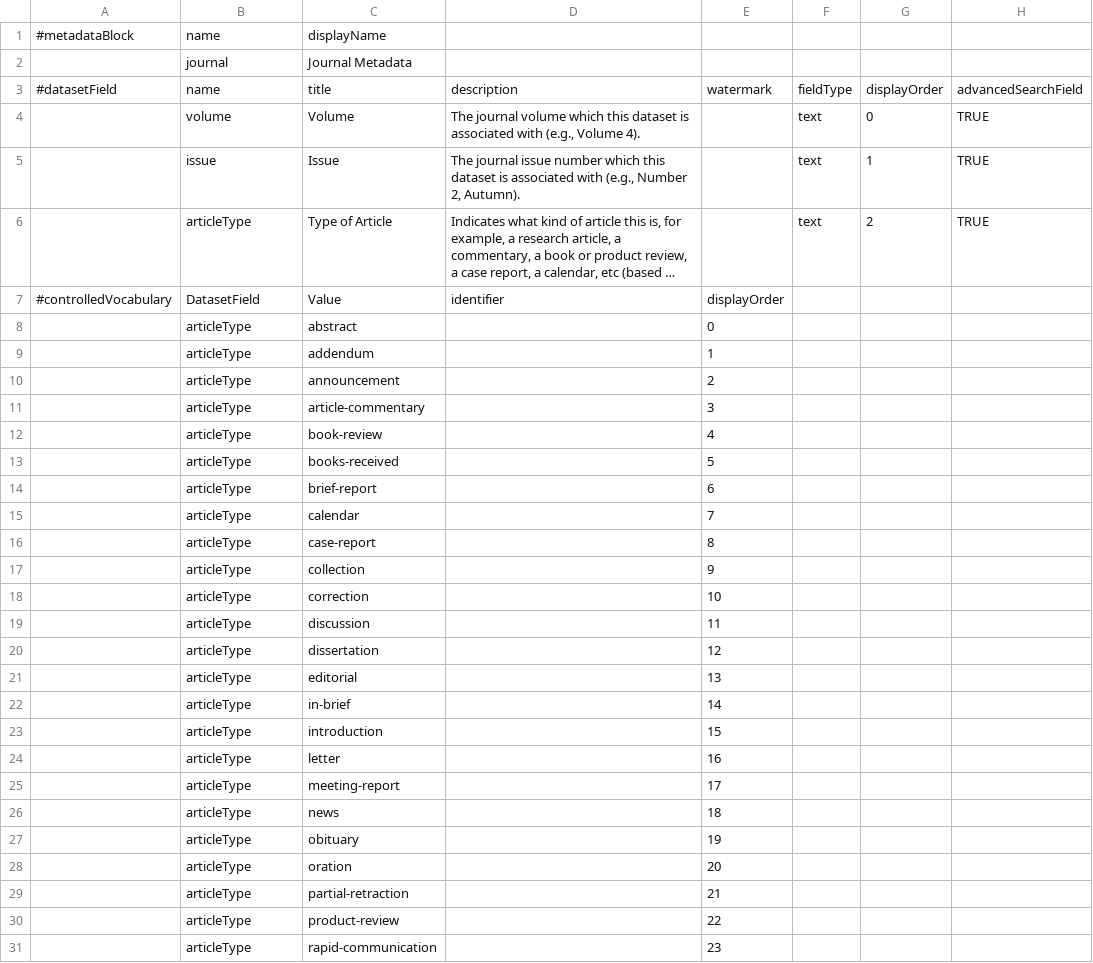
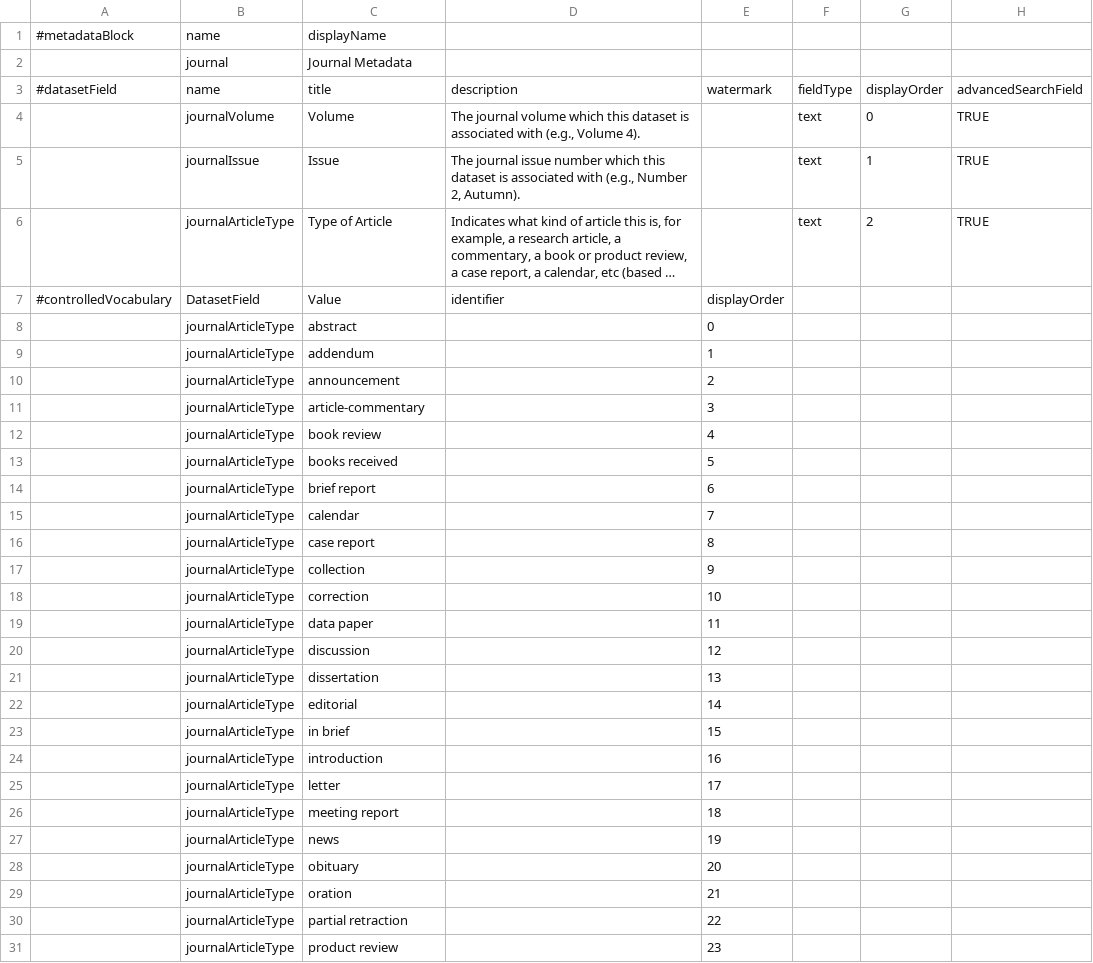
Before and after one commit to IQSS/dataverse, a TSV file: scripts/api/data/metadatablocks/journals.tsv, drawn as a sheet; only a part is shown; long unchanged cells end in …; removed rows and columns are numbered as before the commit, all else as after; rows hold the shown columns only; the diff covers the shown part only; the diff names each change by its address in the sheet, - before the commit and + after, or states it on an @@ line.

```diff
--- a/scripts/api/data/metadatablocks/journals.tsv
+++ b/scripts/api/data/metadatablocks/journals.tsv
-B4: volume
+B4: journalVolume
-B5: issue
+B5: journalIssue
-B6: articleType
+B6: journalArticleType
-B8:B18: articleType
+B8:B18: journalArticleType
-C12: book-review
+C12: book review
-C13: books-received
+C13: books received
-C14: brief-report
+C14: brief report
-C16: case-report
+C16: case report
+row 19:  | journalArticleType | data paper |  | 11
-B20:B22: articleType
+B20:B22: journalArticleType
-E20: 11
+E20: 12
-E21: 12
+E21: 13
-E22: 13
+E22: 14
-row 22:  | articleType | in-brief |  | 14
+row 23:  | journalArticleType | in brief |  | 15
-B24:B25: articleType
+B24:B25: journalArticleType
-E24: 15
+E24: 16
-E25: 16
+E25: 17
-row 25:  | articleType | meeting-report |  | 17
+row 26:  | journalArticleType | meeting report |  | 18
-B27:B29: articleType
+B27:B29: journalArticleType
-E27: 18
+E27: 19
-E28: 19
+E28: 20
-E29: 20
+E29: 21
-row 29:  | articleType | partial-retraction |  | 21
-B30:B31: articleType
+B30:B31: journalArticleType
-C30: product-review
+C30: partial retraction
-C31: rapid-communication
+C31: product review
```
Also changed, not shown: 3 added rows, 2 removed rows and 10 edited cells elsewhere in this file, scripts/api/data/metadatablocks/astrophysics.tsv, scripts/api/data/metadatablocks/social_science.tsv, 5 other files.
